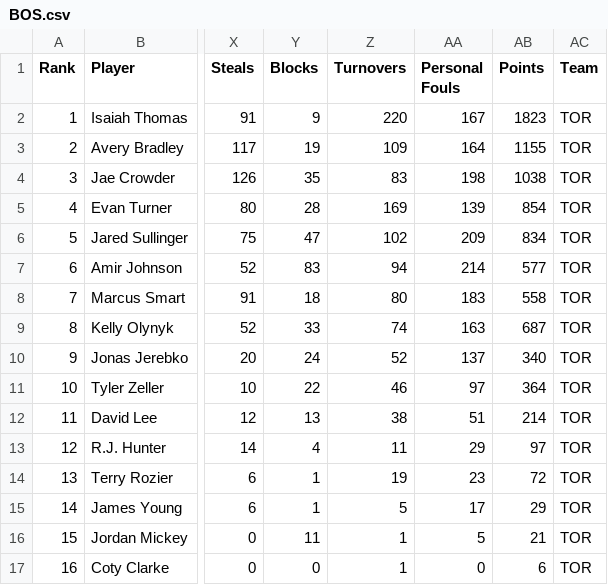
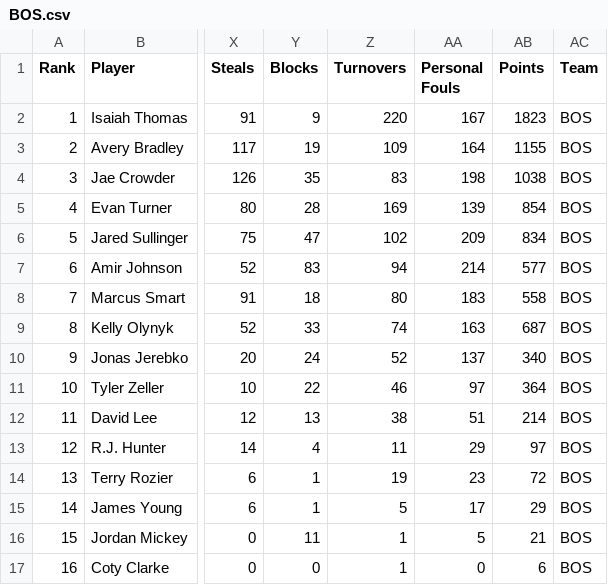
Before and after one commit to brandonpearl/stat133_final_project, a CSV file: project/data/cleandata/clean-stat-data/BOS.csv, drawn as a sheet; only a part is shown, gaps mark what is left out; the diff names each change by its address in the sheet, - before the commit and + after, or states it on an @@ line.

```diff
--- a/project/data/cleandata/clean-stat-data/BOS.csv
+++ b/project/data/cleandata/clean-stat-data/BOS.csv
-AC2:AC17 (Team): TOR
+AC2:AC17 (Team): BOS
```
Also changed, not shown: project/data/cleandata/clean-stat-data/ATL.csv, project/data/cleandata/clean-stat-data/BRK.csv, 33 other files.
